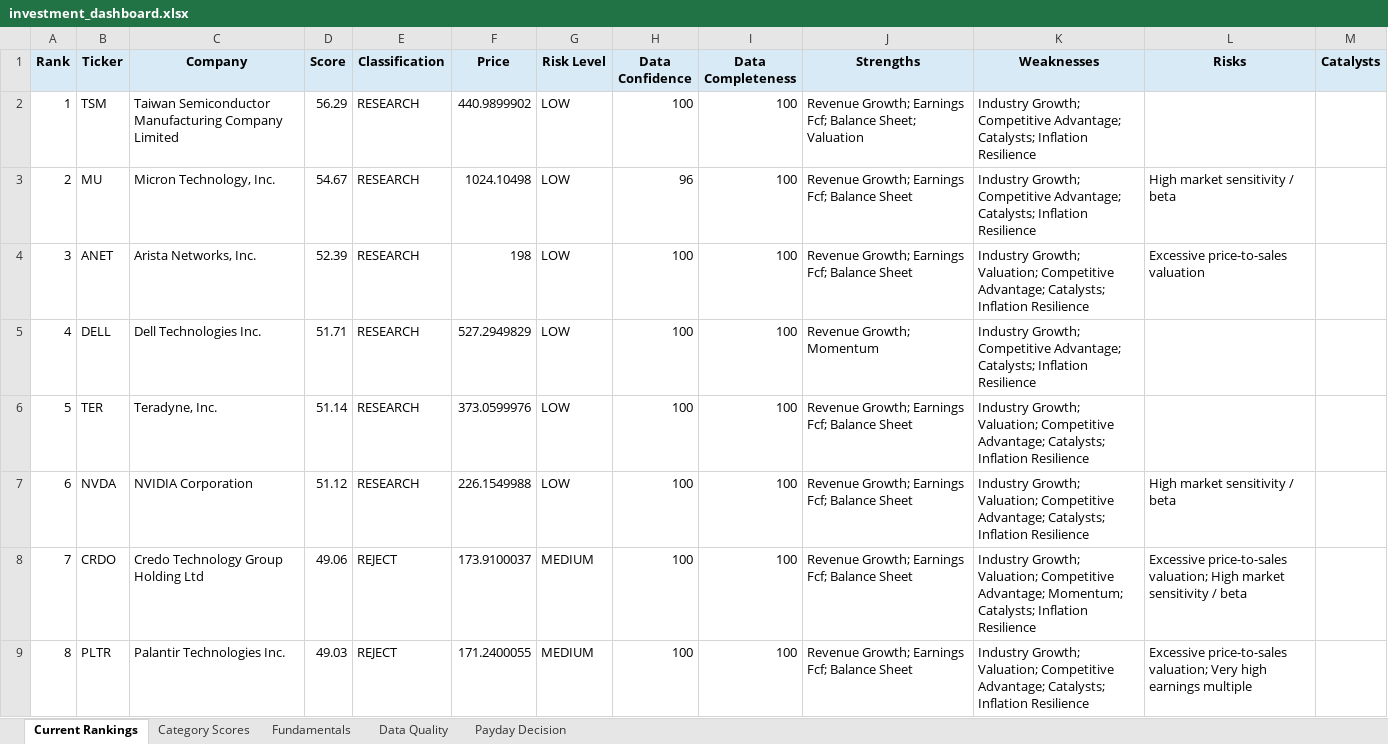
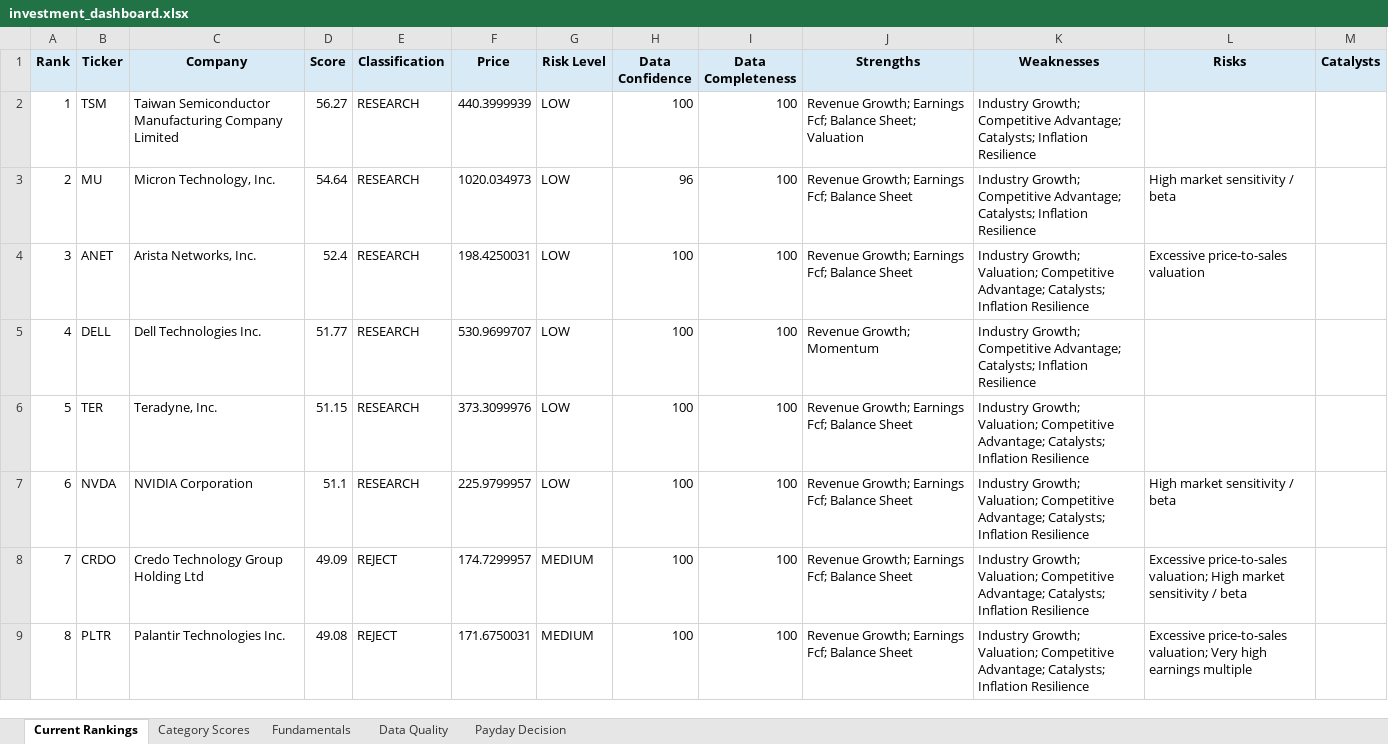
Before and after one commit to Grzesiak33/Version-2-Stock-Investment-Model, an Excel workbook: reports/investment_dashboard.xlsx, sheet Current Rankings, drawn as a sheet; only a part is shown; values as stored, in another font and other column widths than the file's, no borders; conditional formats not drawn; the diff covers the shown part only; the diff names each change by its address in the sheet, - before the commit and + after, or states it on an @@ line.

```diff
--- a/reports/investment_dashboard.xlsx (sheet Current Rankings)
+++ b/reports/investment_dashboard.xlsx (sheet Current Rankings)
-D2 (Score): 56.29
+D2 (Score): 56.27
-F2 (Price): 440.9899902
+F2 (Price): 440.3999939
-D3 (Score): 54.67
+D3 (Score): 54.64
-F3 (Price): 1024.10498
+F3 (Price): 1020.034973
-D4 (Score): 52.39
+D4 (Score): 52.4
-F4 (Price): 198
+F4 (Price): 198.4250031
-D5 (Score): 51.71
+D5 (Score): 51.77
-F5 (Price): 527.2949829
+F5 (Price): 530.9699707
-D6 (Score): 51.14
+D6 (Score): 51.15
-F6 (Price): 373.0599976
+F6 (Price): 373.3099976
-D7 (Score): 51.12
+D7 (Score): 51.1
-F7 (Price): 226.1549988
+F7 (Price): 225.9799957
-D8 (Score): 49.06
+D8 (Score): 49.09
-F8 (Price): 173.9100037
+F8 (Price): 174.7299957
-K8 (Weaknesses): …Competitive Advantage; Momentum; Catalysts; Inflation…
+K8 (Weaknesses): …Competitive Advantage; Catalysts; Inflation…
-D9 (Score): 49.03
+D9 (Score): 49.08
-F9 (Price): 171.2400055
+F9 (Price): 171.6750031
```
Also changed, not shown: 61 edited cells elsewhere in this sheet, sheet Fundamentals, sheet Category Scores, sheet Data Quality, sheet Payday Decision, 32 other files.
